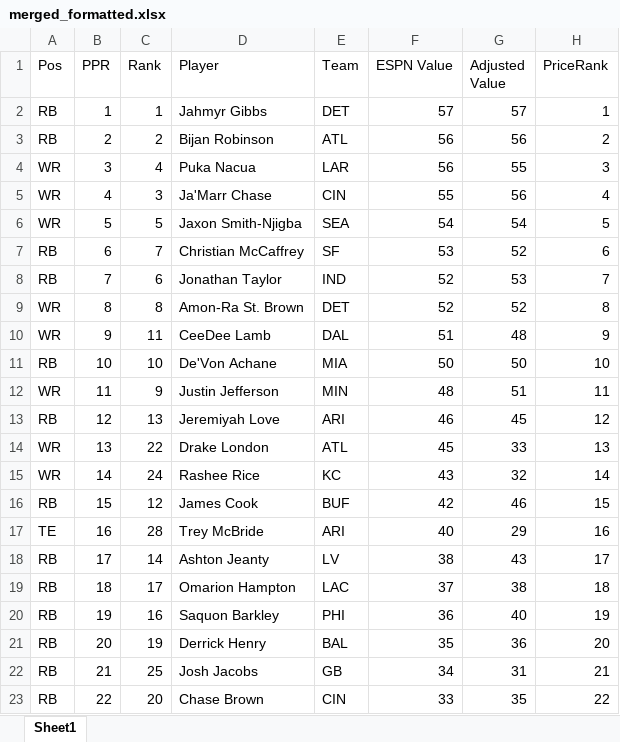
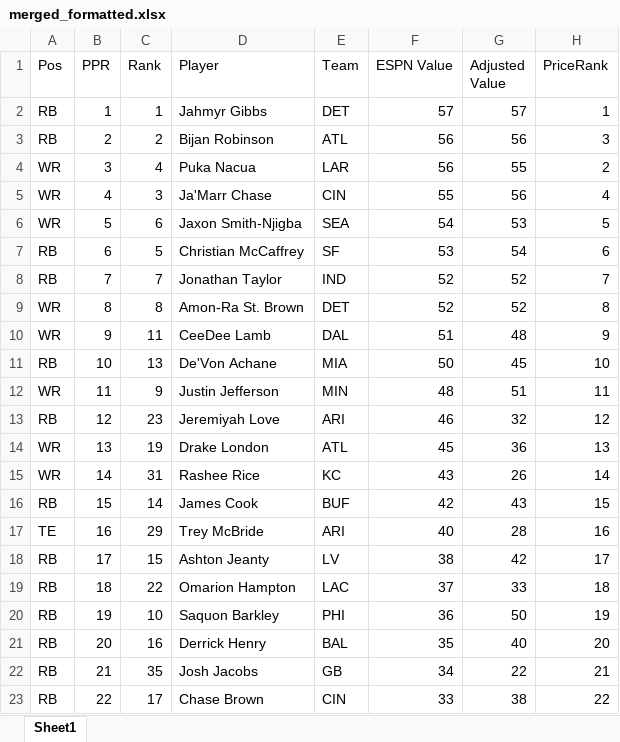
Before and after one commit to dsegundo2/RankingsDiff, an Excel workbook: frontend/public/data/2026/espn/merged_formatted.xlsx, sheet Sheet1, drawn as a sheet; only a part is shown; values as stored, in another font and other column widths than the file's, no cell formats; the diff covers the shown part only; the diff names each change by its address in the sheet, - before the commit and + after, or states it on an @@ line.

```diff
--- a/frontend/public/data/2026/espn/merged_formatted.xlsx (sheet Sheet1)
+++ b/frontend/public/data/2026/espn/merged_formatted.xlsx (sheet Sheet1)
-H3 (PriceRank): 2
+H3 (PriceRank): 3
-H4 (PriceRank): 3
+H4 (PriceRank): 2
-C6 (Rank): 5
+C6 (Rank): 6
-G6 (Adjusted Value): 54
+G6 (Adjusted Value): 53
-C7 (Rank): 7
+C7 (Rank): 5
-G7 (Adjusted Value): 52
+G7 (Adjusted Value): 54
-C8 (Rank): 6
+C8 (Rank): 7
-G8 (Adjusted Value): 53
+G8 (Adjusted Value): 52
-C11 (Rank): 10
+C11 (Rank): 13
-G11 (Adjusted Value): 50
+G11 (Adjusted Value): 45
-C13 (Rank): 13
+C13 (Rank): 23
-G13 (Adjusted Value): 45
+G13 (Adjusted Value): 32
-C14 (Rank): 22
+C14 (Rank): 19
-G14 (Adjusted Value): 33
+G14 (Adjusted Value): 36
-C15 (Rank): 24
+C15 (Rank): 31
-G15 (Adjusted Value): 32
+G15 (Adjusted Value): 26
-C16 (Rank): 12
+C16 (Rank): 14
-G16 (Adjusted Value): 46
+G16 (Adjusted Value): 43
-C17 (Rank): 28
+C17 (Rank): 29
-G17 (Adjusted Value): 29
+G17 (Adjusted Value): 28
-C18 (Rank): 14
+C18 (Rank): 15
-G18 (Adjusted Value): 43
+G18 (Adjusted Value): 42
-C19 (Rank): 17
+C19 (Rank): 22
-G19 (Adjusted Value): 38
+G19 (Adjusted Value): 33
-C20 (Rank): 16
+C20 (Rank): 10
-G20 (Adjusted Value): 40
+G20 (Adjusted Value): 50
-C21 (Rank): 19
+C21 (Rank): 16
-G21 (Adjusted Value): 36
+G21 (Adjusted Value): 40
-C22 (Rank): 25
+C22 (Rank): 35
-G22 (Adjusted Value): 31
+G22 (Adjusted Value): 22
-C23 (Rank): 20
+C23 (Rank): 17
-G23 (Adjusted Value): 35
+G23 (Adjusted Value): 38
```
Also changed, not shown: 32 added rows, 2 removed rows and 478 edited cells elsewhere in this sheet, cell formats, frontend/public/data/2026/fpros/fpros_merged_formatted.xlsx, 15 other files.
